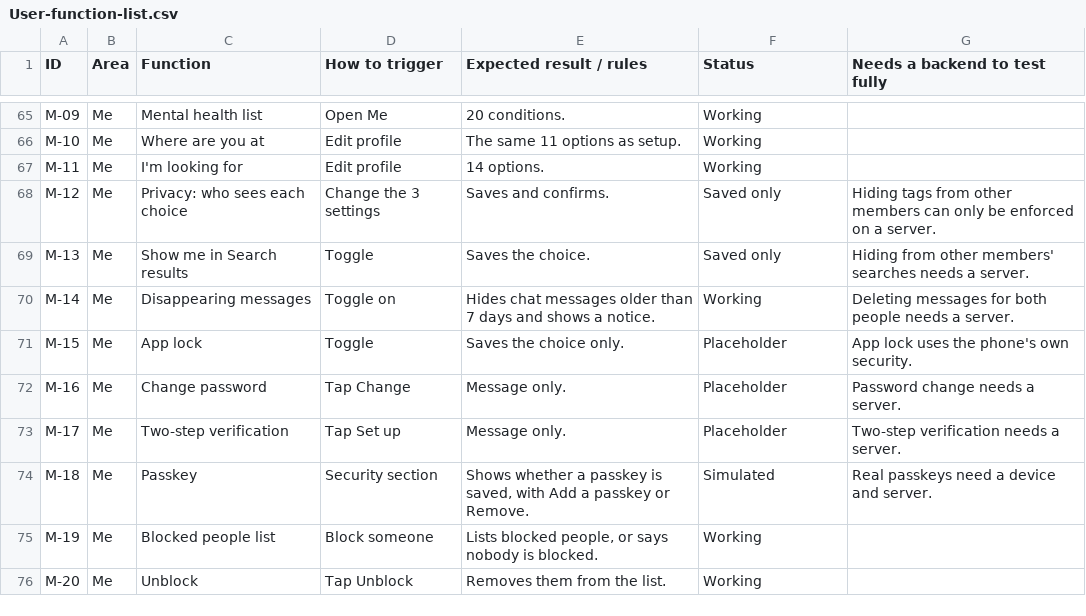
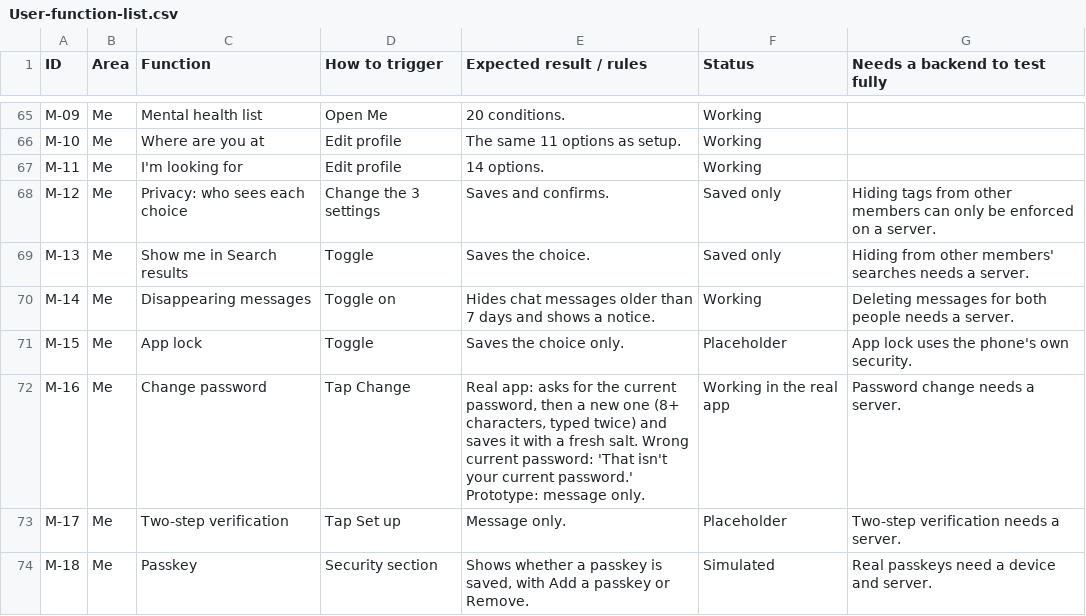
Before and after one commit to russellfutcher-stack/User-App, a CSV file: docs/User-function-list.csv, drawn as a sheet; only a part is shown, gaps mark what is left out; the shorter side is filled out with more unchanged rows.

```diff
--- a/docs/User-function-list.csv
+++ b/docs/User-function-list.csv
@@ -71,3 +71,3 @@ M-14,Me,Disappearing messages,Toggle on,Hides chat messages older than 7 days an
 M-15,Me,App lock,Toggle,Saves the choice only.,Placeholder,App lock uses the phone's own security.
-M-16,Me,Change password,Tap Change,Message only.,Placeholder,Password change needs a server.
+M-16,Me,Change password,Tap Change,"Real app: asks for the current password, then a new one (8+ characters, typed twice) and saves it with a fresh salt. Wrong current password: 'That isn't your current password.' Prototype: message only.",Working in the real app,Password change needs a server.
 M-17,Me,Two-step verification,Tap Set up,Message only.,Placeholder,Two-step verification needs a server.
```
Also changed, not shown: 16 other files.
